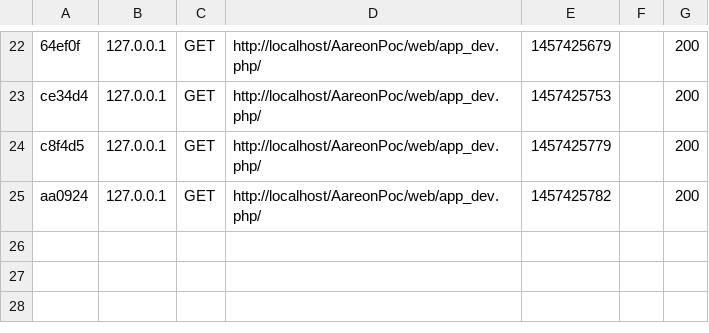
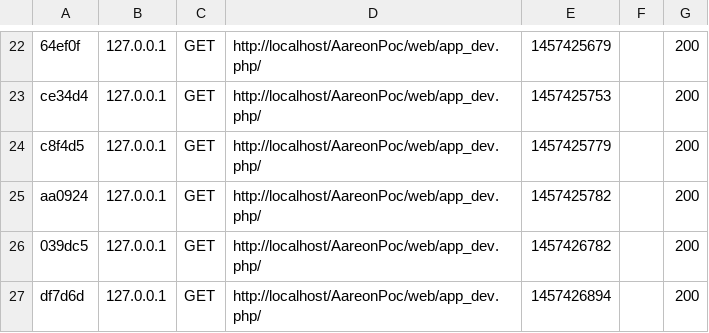
Before and after one commit to medinae/symfony-specification-design-pattern-challenge, a CSV file: var/cache/dev/profiler/index.csv, drawn as a sheet; only a part is shown, gaps mark what is left out; the diff names each change by its address in the sheet, - before the commit and + after, or states it on an @@ line.

```diff
--- a/var/cache/dev/profiler/index.csv
+++ b/var/cache/dev/profiler/index.csv
+row 26: 039dc5 | 127.0.0.1 | GET | http://localhost/AareonPoc/web/app_dev.php/ | 1457426782 |  | 200
+row 27: df7d6d | 127.0.0.1 | GET | http://localhost/AareonPoc/web/app_dev.php/ | 1457426894 |  | 200
```
Also changed, not shown: 5 other files.
